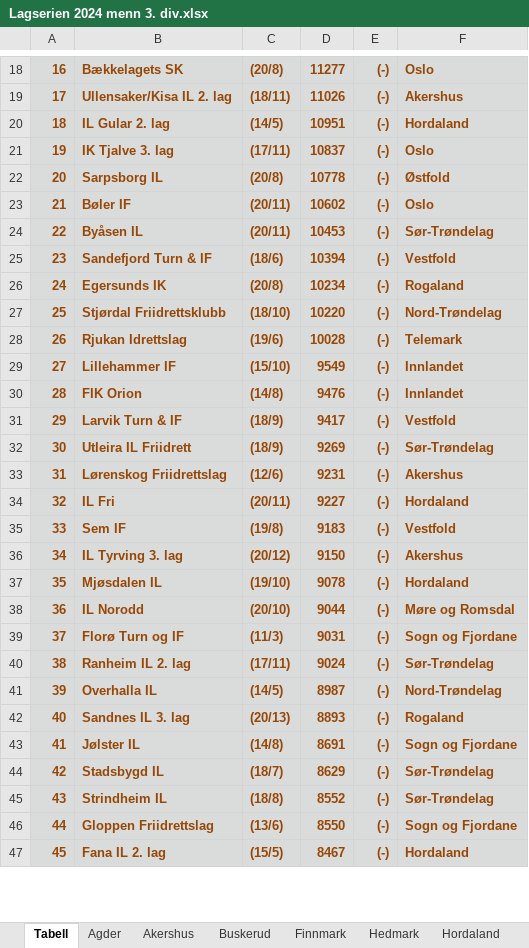
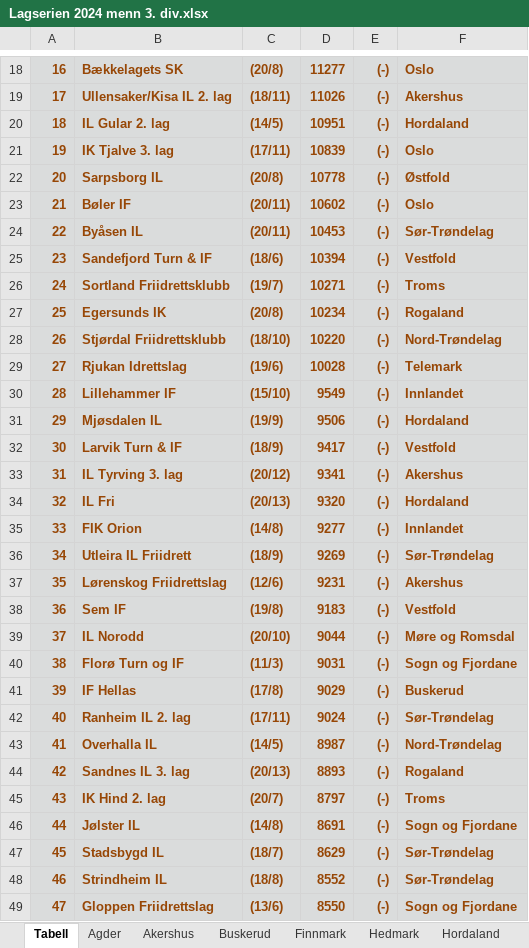
Before and after one commit to perellef/Seriekalkulator-Friidrett, an Excel workbook: output/Lagserien 2024 menn 3. div.xlsx, sheet Tabell, drawn as a sheet; only a part is shown, gaps mark what is left out; the shorter side is filled out with more unchanged rows; values as stored, in another font and other column widths than the file's, no borders; removed rows and columns are numbered as before the commit, all else as after; the diff covers the shown part only; the diff names each change by its address in the sheet, - before the commit and + after, or states it on an @@ line.

```diff
--- a/output/Lagserien 2024 menn 3. div.xlsx (sheet Tabell)
+++ b/output/Lagserien 2024 menn 3. div.xlsx (sheet Tabell)
-D21: 10837
+D21: 10839
+row 26: 24 | Sortland Friidrettsklubb | (19/7) | 10271 | (-) | Troms
@@ column A renumbered from row 27 down @@
-row 30: 28 | FIK Orion | (14/8) | 9476 | (-) | Innlandet
+row 31: 29 | Mjøsdalen IL | (19/9) | 9506 | (-) | Hordaland
+row 33: 31 | IL Tyrving 3. lag | (20/12) | 9341 | (-) | Akershus
+row 34: 32 | IL Fri | (20/13) | 9320 | (-) | Hordaland
+row 35: 33 | FIK Orion | (14/8) | 9277 | (-) | Innlandet
-row 34: 32 | IL Fri | (20/11) | 9227 | (-) | Hordaland
-row 36: 34 | IL Tyrving 3. lag | (20/12) | 9150 | (-) | Akershus
-row 37: 35 | Mjøsdalen IL | (19/10) | 9078 | (-) | Hordaland
+row 41: 39 | IF Hellas | (17/8) | 9029 | (-) | Buskerud
+row 45: 43 | IK Hind 2. lag | (20/7) | 8797 | (-) | Troms
```
Also changed, not shown: 9 added rows, 11 removed rows and 3 edited cells elsewhere in this sheet, sheet Hordaland, sheet Rogaland, sheet Troms, sheet Akershus, sheet Buskerud, sheet Nordland, 10 more sheets, output/Lagserien 2024 1-2. div.xlsx, output/Lagserien 2024 kvinner 3. div.xlsx, 2 other files.
